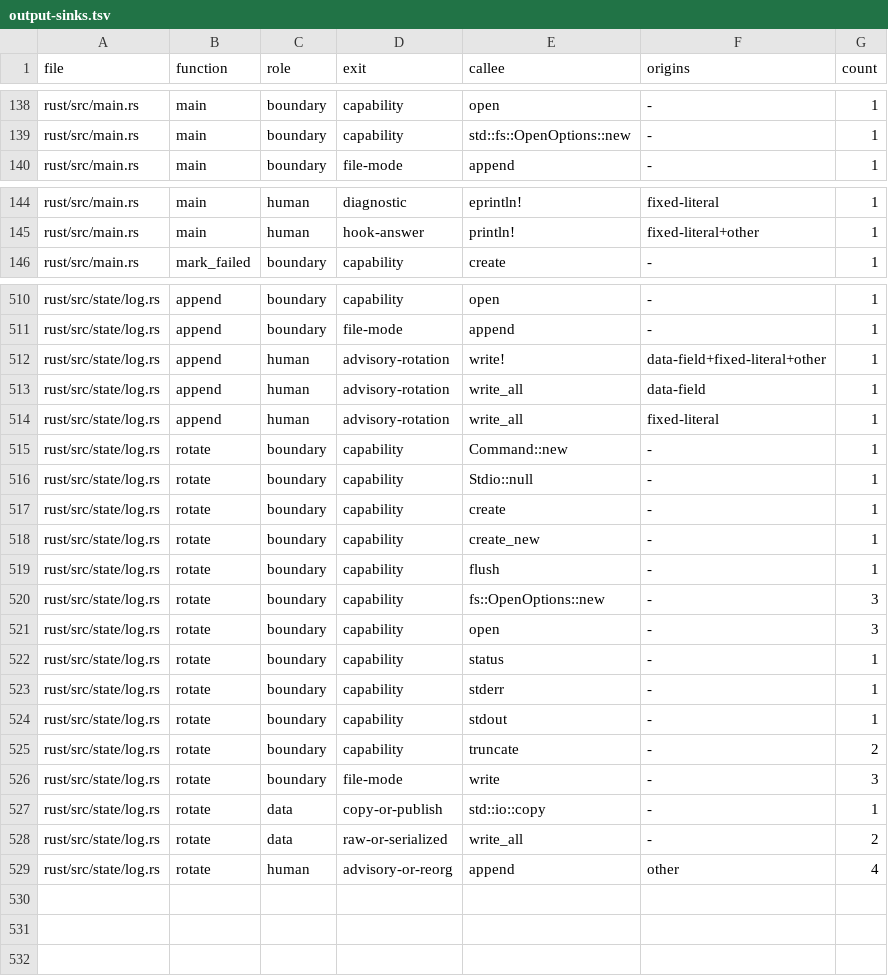
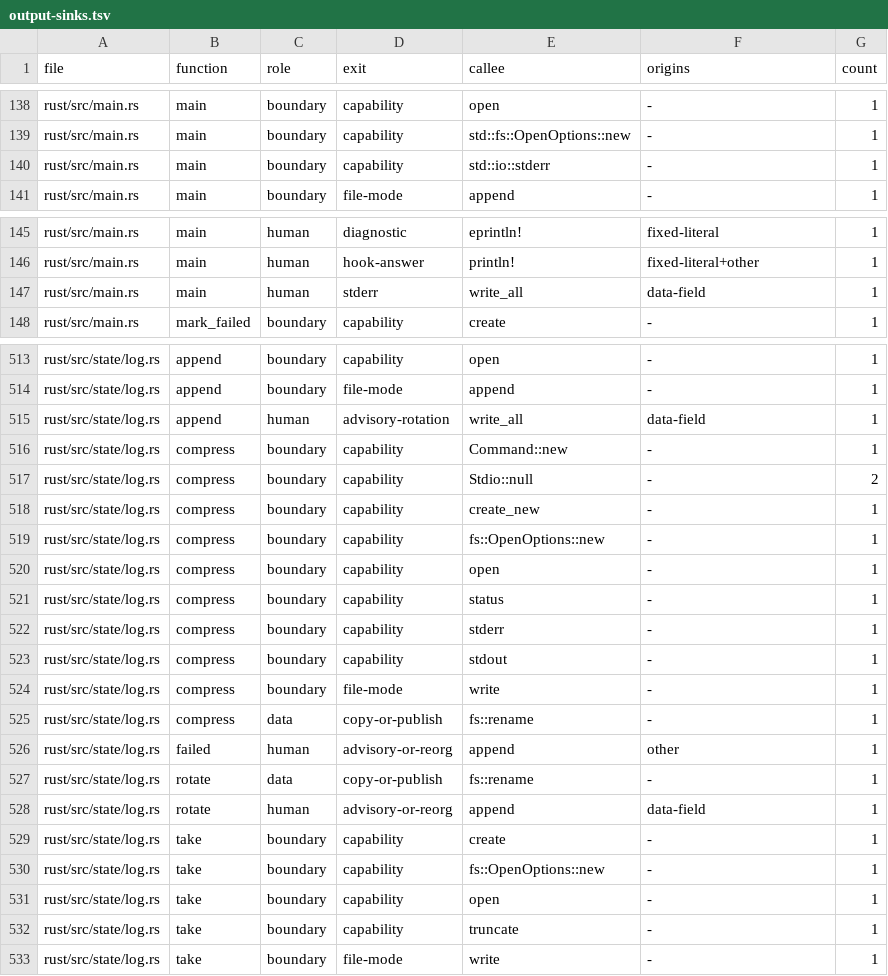
Before and after one commit to aldegad/safedeps, a TSV file: scripts/measure/output-sinks.tsv, drawn as a sheet; only a part is shown, gaps mark what is left out; the diff covers the shown part only.

Commit message:
feat(rotation): the core rotates advisory.log by rename under a kernel lock, and the shell rotation is gone
advisory.log is a bounded record now that provenance lives in the approvals
store, so a rotation has no line to keep live and never rewrites the file.
rust/src/state/log.rs is the one implementation:

- the lock is flock(2) on advisory.log.rotate.lock, a regular file that is
  never removed; a lock directory an earlier version left there is held while
  younger than that version's 300-second window and removed after it;
- under the lock the size is read again, and the live file is renamed whole
  to the first archive name of its second that no plain or gzip file holds;
- compression waits: a new archive stays plain, and a later rotation gzips one
  plain archive nobody wrote for SAFEDEPS_ADVISORY_LOG_QUIET_SECONDS, through
  a temp file and a rename, and keeps the plain file when it grew meanwhile;
- retention counts plain and gzip archives together and never removes the
  archive just made;
- each line the rotation writes is one write.

The CLI keeps only a look at the size: lib/advisory-log-rotate.sh is deleted,
and safedeps_advisory_log_rotate_once runs `safedeps-core advisory-log rotate`
once the file is at the bound. With no core it does not rotate and says so on
stderr, without a line in the log. sf_core moves to lib/providers/providers.sh
so the watch finds the core as the CLI does.

The retention battery, the native retention rows, the approvals-provenance
rotation row and the log differential now check the rename: the archive is the
live file by bytes and inode, the new live file starts with the rotation's
line, and the lock stays a regular file.

```diff
--- a/scripts/measure/output-sinks.tsv
+++ b/scripts/measure/output-sinks.tsv
@@ -139,2 +139,3 @@ rust/src/main.rs	main	boundary	capability	open	-	1
 rust/src/main.rs	main	boundary	capability	std::fs::OpenOptions::new	-	1
+rust/src/main.rs	main	boundary	capability	std::io::stderr	-	1
 rust/src/main.rs	main	boundary	file-mode	append	-	1
@@ -145,2 +146,3 @@ rust/src/main.rs	main	human	diagnostic	eprintln!	fixed-literal	1
 rust/src/main.rs	main	human	hook-answer	println!	fixed-literal+other	1
+rust/src/main.rs	main	human	stderr	write_all	data-field	1
 rust/src/main.rs	mark_failed	boundary	capability	create	-	1
@@ -511,19 +514,20 @@ rust/src/state/log.rs	append	boundary	capability	open	-	1
 rust/src/state/log.rs	append	boundary	file-mode	append	-	1
-rust/src/state/log.rs	append	human	advisory-rotation	write!	data-field+fixed-literal+other	1
 rust/src/state/log.rs	append	human	advisory-rotation	write_all	data-field	1
-rust/src/state/log.rs	append	human	advisory-rotation	write_all	fixed-literal	1
-rust/src/state/log.rs	rotate	boundary	capability	Command::new	-	1
-rust/src/state/log.rs	rotate	boundary	capability	Stdio::null	-	1
-rust/src/state/log.rs	rotate	boundary	capability	create	-	1
-rust/src/state/log.rs	rotate	boundary	capability	create_new	-	1
-rust/src/state/log.rs	rotate	boundary	capability	flush	-	1
-rust/src/state/log.rs	rotate	boundary	capability	fs::OpenOptions::new	-	3
-rust/src/state/log.rs	rotate	boundary	capability	open	-	3
-rust/src/state/log.rs	rotate	boundary	capability	status	-	1
-rust/src/state/log.rs	rotate	boundary	capability	stderr	-	1
-rust/src/state/log.rs	rotate	boundary	capability	stdout	-	1
-rust/src/state/log.rs	rotate	boundary	capability	truncate	-	2
-rust/src/state/log.rs	rotate	boundary	file-mode	write	-	3
-rust/src/state/log.rs	rotate	data	copy-or-publish	std::io::copy	-	1
-rust/src/state/log.rs	rotate	data	raw-or-serialized	write_all	-	2
-rust/src/state/log.rs	rotate	human	advisory-or-reorg	append	other	4
+rust/src/state/log.rs	compress	boundary	capability	Command::new	-	1
+rust/src/state/log.rs	compress	boundary	capability	Stdio::null	-	2
+rust/src/state/log.rs	compress	boundary	capability	create_new	-	1
+rust/src/state/log.rs	compress	boundary	capability	fs::OpenOptions::new	-	1
+rust/src/state/log.rs	compress	boundary	capability	open	-	1
+rust/src/state/log.rs	compress	boundary	capability	status	-	1
+rust/src/state/log.rs	compress	boundary	capability	stderr	-	1
+rust/src/state/log.rs	compress	boundary	capability	stdout	-	1
+rust/src/state/log.rs	compress	boundary	file-mode	write	-	1
+rust/src/state/log.rs	compress	data	copy-or-publish	fs::rename	-	1
+rust/src/state/log.rs	failed	human	advisory-or-reorg	append	other	1
+rust/src/state/log.rs	rotate	data	copy-or-publish	fs::rename	-	1
+rust/src/state/log.rs	rotate	human	advisory-or-reorg	append	data-field	1
+rust/src/state/log.rs	take	boundary	capability	create	-	1
+rust/src/state/log.rs	take	boundary	capability	fs::OpenOptions::new	-	1
+rust/src/state/log.rs	take	boundary	capability	open	-	1
+rust/src/state/log.rs	take	boundary	capability	truncate	-	1
+rust/src/state/log.rs	take	boundary	file-mode	write	-	1
```
Also changed, not shown: 1 added row elsewhere in this file, scripts/measure/core-post-children.tsv, 20 other files.
